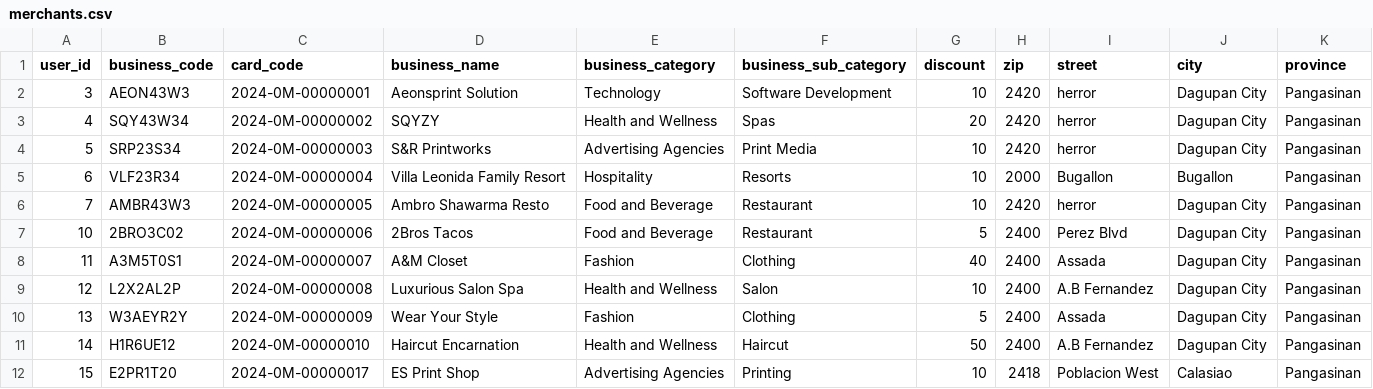
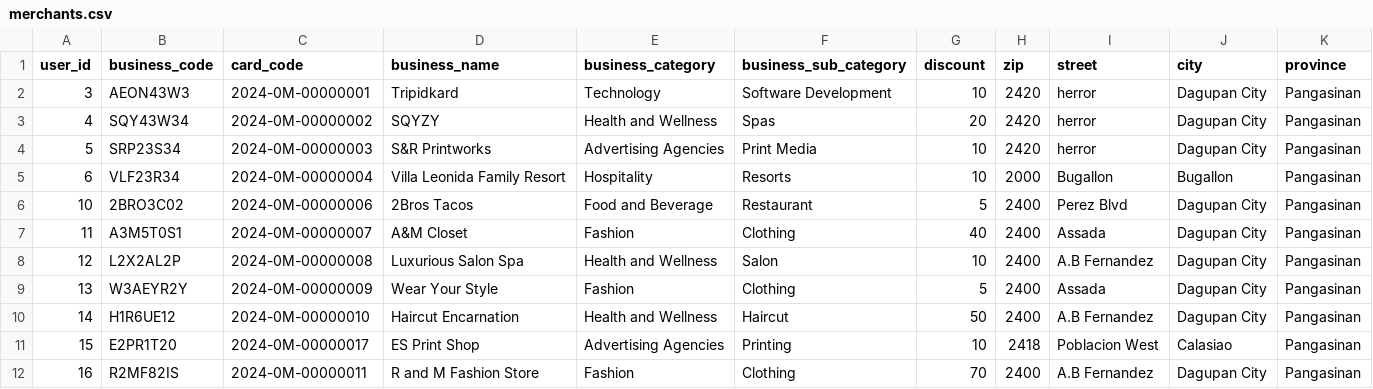
Before and after one commit to aeonsprint/tripidkard-vue, a CSV file: storage/data/merchants.csv, drawn as a sheet; only a part is shown; the shorter side is filled out with more unchanged rows.

```diff
--- a/storage/data/merchants.csv
+++ b/storage/data/merchants.csv
@@ -1,3 +1,3 @@
 user_id,business_code,card_code,business_name,business_category,business_sub_category,discount,zip,street,city,province,
-3,AEON43W3,2024-0M-00000001,Aeonsprint Solution,Technology,Software Development,10,2420,herror,Dagupan City, Pangasinan
+3,AEON43W3,2024-0M-00000001,Tripidkard,Technology,Software Development,10,2420,herror,Dagupan City, Pangasinan
 4,SQY43W34,2024-0M-00000002,SQYZY,Health and Wellness,Spas,20,2420,herror,Dagupan City, Pangasinan
@@ -5,3 +5,2 @@ user_id,business_code,card_code,business_name,business_category,business_sub_cat
 6,VLF23R34,2024-0M-00000004,Villa Leonida Family Resort,Hospitality,Resorts,10,2000,Bugallon,Bugallon, Pangasinan
-7,AMBR43W3,2024-0M-00000005,Ambro Shawarma Resto,Food and Beverage,Restaurant,10,2420,herror,Dagupan City, Pangasinan
 10,2BRO3C02,2024-0M-00000006,2Bros Tacos,Food and Beverage,Restaurant,5,2400,Perez Blvd,Dagupan City, Pangasinan
```
Also changed, not shown: storage/data/users.csv, 6 other files.
